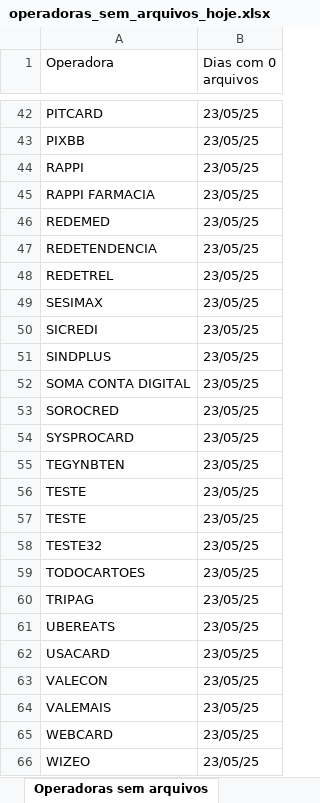
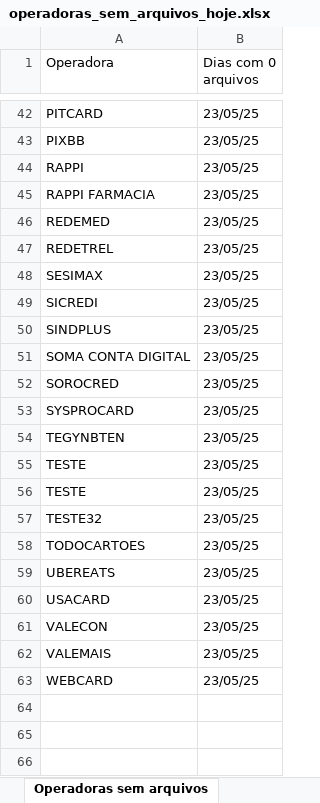
Before and after one commit to Alcir2012/Automation, an Excel workbook: operadoras_sem_arquivos_hoje.xlsx, sheet Operadoras sem arquivos, drawn as a sheet; only a part is shown, gaps mark what is left out; values as stored, in another font and other column widths than the file's, no borders; the diff names each change by its address in the sheet, - before the commit and + after, or states it on an @@ line.

```diff
--- a/operadoras_sem_arquivos_hoje.xlsx (sheet Operadoras sem arquivos)
+++ b/operadoras_sem_arquivos_hoje.xlsx (sheet Operadoras sem arquivos)
-row 47: REDETENDENCIA | 23/05/25
-row 60: TRIPAG | 23/05/25
-row 66: WIZEO | 23/05/25
```
Also changed, not shown: media_arquivos_operadoras.xlsx, 4 other files.
